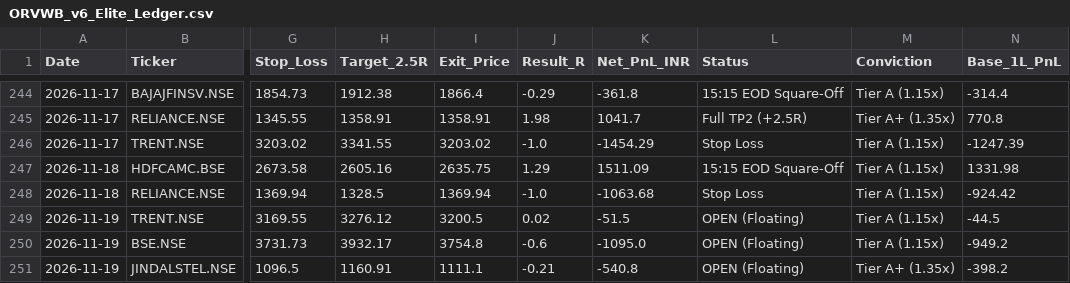
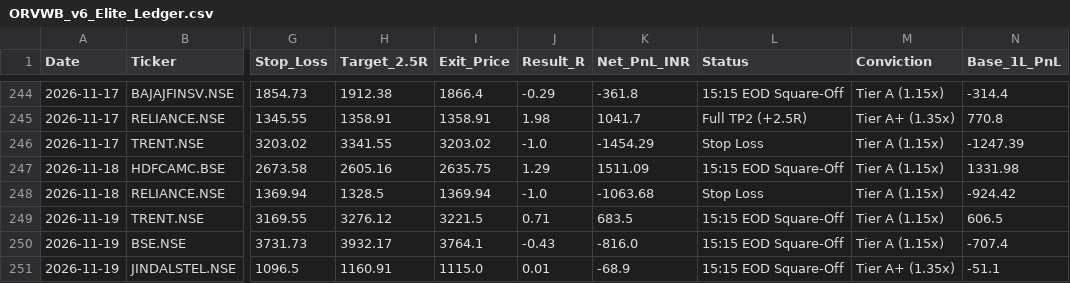
Before and after one commit to hellhound01210/algo-paper-trader, a CSV file: ORVWB_v6_Elite_Ledger.csv, drawn as a sheet; only a part is shown, gaps mark what is left out; the diff names each change by its address in the sheet, - before the commit and + after, or states it on an @@ line.

```diff
--- a/ORVWB_v6_Elite_Ledger.csv
+++ b/ORVWB_v6_Elite_Ledger.csv
-I249 (Exit_Price): 3200.5
+I249 (Exit_Price): 3221.5
-J249 (Result_R): 0.02
+J249 (Result_R): 0.71
-K249 (Net_PnL_INR): -51.5
+K249 (Net_PnL_INR): 683.5
-L249:L251 (Status): OPEN (Floating)
+L249:L251 (Status): 15:15 EOD Square-Off
-N249 (Base_1L_PnL): -44.5
+N249 (Base_1L_PnL): 606.5
-I250 (Exit_Price): 3754.8
+I250 (Exit_Price): 3764.1
-J250 (Result_R): -0.6
+J250 (Result_R): -0.43
-K250 (Net_PnL_INR): -1095.0
+K250 (Net_PnL_INR): -816.0
-N250 (Base_1L_PnL): -949.2
+N250 (Base_1L_PnL): -707.4
-I251 (Exit_Price): 1111.1
+I251 (Exit_Price): 1115.0
-J251 (Result_R): -0.21
+J251 (Result_R): 0.01
-K251 (Net_PnL_INR): -540.8
+K251 (Net_PnL_INR): -68.9
-N251 (Base_1L_PnL): -398.2
+N251 (Base_1L_PnL): -51.1
```
